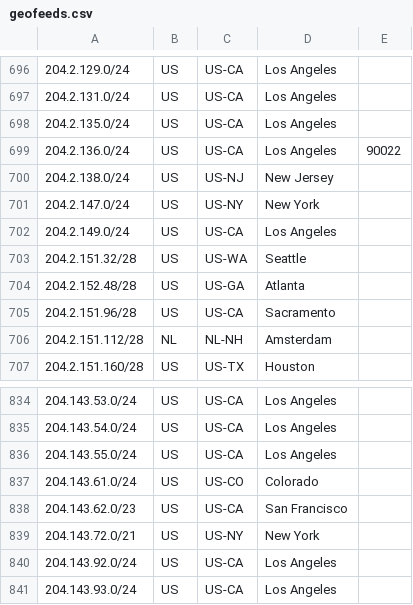
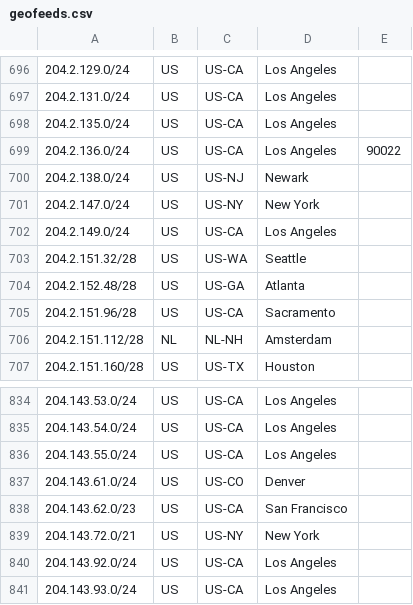
Before and after one commit to nttgin/geofeeds, a CSV file: geofeeds.csv, drawn as a sheet; only a part is shown, gaps mark what is left out; the diff covers the shown part only.

```diff
--- a/geofeeds.csv
+++ b/geofeeds.csv
@@ -699,3 +699,3 @@
 204.2.136.0/24,US,US-CA,Los Angeles,90022
-204.2.138.0/24,US,US-NJ,New Jersey,
+204.2.138.0/24,US,US-NJ,Newark,
 204.2.147.0/24,US,US-NY,New York,
@@ -836,3 +836,3 @@
 204.143.55.0/24,US,US-CA,Los Angeles,
-204.143.61.0/24,US,US-CO,Colorado,
+204.143.61.0/24,US,US-CO,Denver,
 204.143.62.0/23,US,US-CA,San Francisco,
```
Also changed, not shown: 9 edited cells elsewhere in this file.
